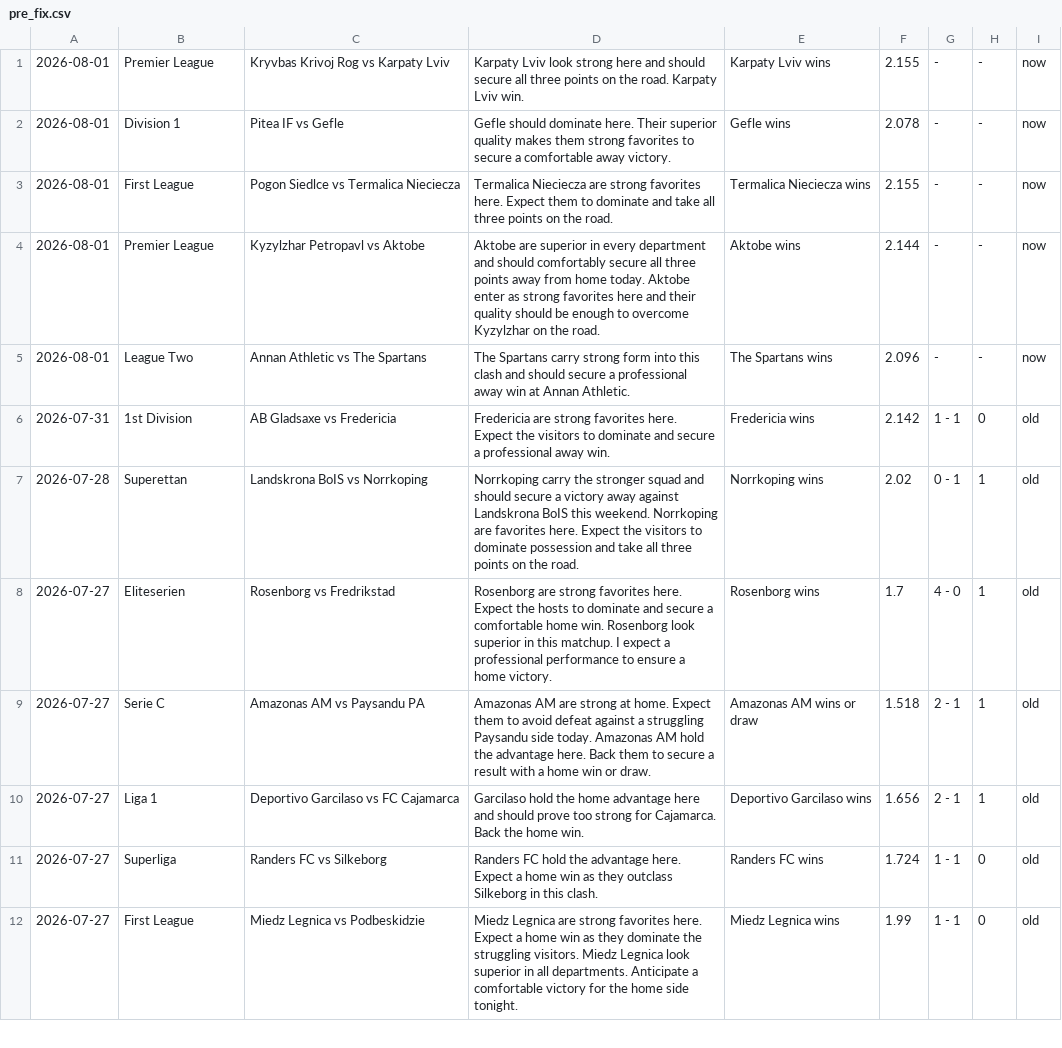
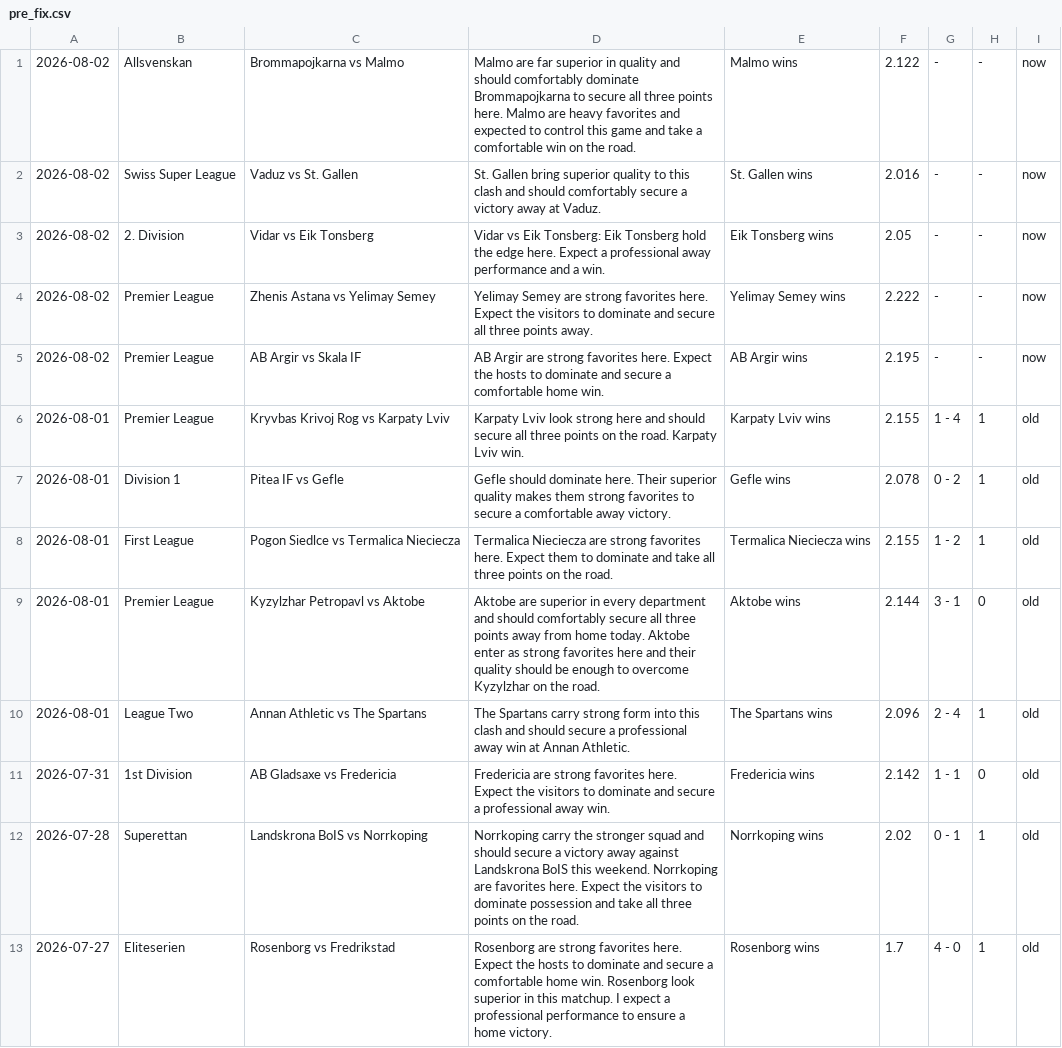
Before and after one commit to htetmyet/footytips, a CSV file: pre_fix.csv, drawn as a sheet; only a part is shown; the shorter side is filled out with more unchanged rows.

```diff
--- a/pre_fix.csv
+++ b/pre_fix.csv
@@ -1,6 +1,11 @@
-2026-08-01,Premier League,Kryvbas Krivoj Rog vs Karpaty Lviv,Karpaty Lviv look strong here and should secure all three points on the road. Karpaty Lviv win.,Karpaty Lviv wins,2.155,-,-,now
-2026-08-01,Division 1,Pitea IF vs Gefle,Gefle should dominate here. Their superior quality makes them strong favorites to secure a comfortable away victory.,Gefle wins,2.078,-,-,now
-2026-08-01,First League,Pogon Siedlce vs Termalica Nieciecza,Termalica Nieciecza are strong favorites here. Expect them to dominate and take all three points on the road.,Termalica Nieciecza wins,2.155,-,-,now
-2026-08-01,Premier League,Kyzylzhar Petropavl vs Aktobe,Aktobe are superior in every department and should comfortably secure all three points away from home today. Aktobe enter as strong favorites here and their quality should be enough to overcome Kyzylzhar on the road.,Aktobe wins,2.144,-,-,now
-2026-08-01,League Two,Annan Athletic vs The Spartans,The Spartans carry strong form into this clash and should secure a professional away win at Annan Athletic.,The Spartans wins,2.096,-,-,now
+2026-08-02,Allsvenskan,Brommapojkarna vs Malmo,Malmo are far superior in quality and should comfortably dominate Brommapojkarna to secure all three points here. Malmo are heavy favorites and expected to control this game and take a comfortable win on the road.,Malmo wins,2.122,-,-,now
+2026-08-02,Swiss Super League,Vaduz vs St. Gallen,St. Gallen bring superior quality to this clash and should comfortably secure a victory away at Vaduz.,St. Gallen wins,2.016,-,-,now
+2026-08-02,2. Division,Vidar vs Eik Tonsberg,Vidar vs Eik Tonsberg: Eik Tonsberg hold the edge here. Expect a professional away performance and a win.,Eik Tonsberg wins,2.05,-,-,now
+2026-08-02,Premier League,Zhenis Astana vs Yelimay Semey,Yelimay Semey are strong favorites here. Expect the visitors to dominate and secure all three points away.,Yelimay Semey wins,2.222,-,-,now
+2026-08-02,Premier League,AB Argir vs Skala IF,AB Argir are strong favorites here. Expect the hosts to dominate and secure a comfortable home win.,AB Argir wins,2.195,-,-,now
+2026-08-01,Premier League,Kryvbas Krivoj Rog vs Karpaty Lviv,Karpaty Lviv look strong here and should secure all three points on the road. Karpaty Lviv win.,Karpaty Lviv wins,2.155,1 - 4,1,old
+2026-08-01,Division 1,Pitea IF vs Gefle,Gefle should dominate here. Their superior quality makes them strong favorites to secure a comfortable away victory.,Gefle wins,2.078,0 - 2,1,old
+2026-08-01,First League,Pogon Siedlce vs Termalica Nieciecza,Termalica Nieciecza are strong favorites here. Expect them to dominate and take all three points on the road.,Termalica Nieciecza wins,2.155,1 - 2,1,old
+2026-08-01,Premier League,Kyzylzhar Petropavl vs Aktobe,Aktobe are superior in every department and should comfortably secure all three points away from home today. Aktobe enter as strong favorites here and their quality should be enough to overcome Kyzylzhar on the road.,Aktobe wins,2.144,3 - 1,0,old
+2026-08-01,League Two,Annan Athletic vs The Spartans,The Spartans carry strong form into this clash and should secure a professional away win at Annan Athletic.,The Spartans wins,2.096,2 - 4,1,old
 2026-07-31,1st Division,AB Gladsaxe vs Fredericia,Fredericia are strong favorites here. Expect the visitors to dominate and secure a professional away win.,Fredericia wins,2.142,1 - 1,0,old
```
Also changed, not shown: free_fix.csv.
